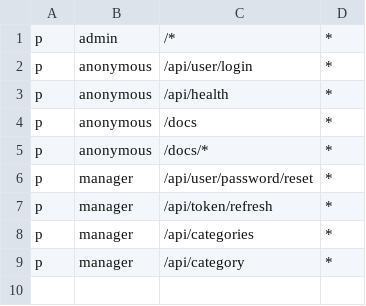
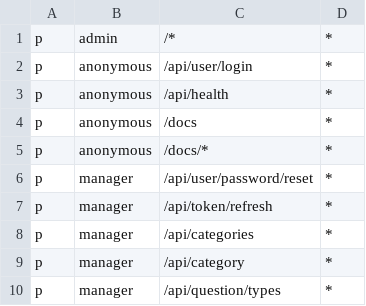
Before and after one commit to sandy0786/skill-assessment-service, a CSV file: configuration/conf/auth/policy.csv, drawn as a sheet; the diff names each change by its address in the sheet, - before the commit and + after, or states it on an @@ line.

Commit message:
Added get all question types endpoint

```diff
--- a/configuration/conf/auth/policy.csv
+++ b/configuration/conf/auth/policy.csv
+row 10: p | manager | /api/question/types | *
```
Also changed, not shown: 15 other files.
